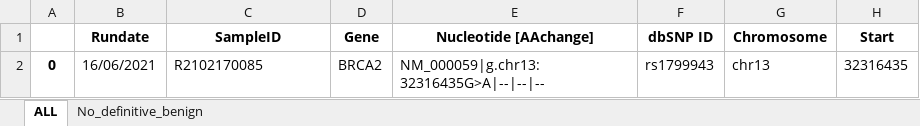
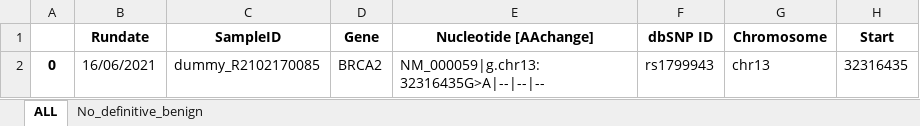
Before and after one commit to raysteven/PBDA_Variant_Vault, an Excel workbook: _pipeline/input_temp_db/Rekap_BRCA12_Somatic_MAF_20210616_single.xlsx, sheet ALL, drawn as a sheet; only a part is shown; values as stored, in another font and other column widths than the file's, no borders; the diff names each change by its address in the sheet, - before the commit and + after, or states it on an @@ line.

Commit message:
Update Upload Rekap

```diff
--- a/_pipeline/input_temp_db/Rekap_BRCA12_Somatic_MAF_20210616_single.xlsx (sheet ALL)
+++ b/_pipeline/input_temp_db/Rekap_BRCA12_Somatic_MAF_20210616_single.xlsx (sheet ALL)
-C2 (SampleID): R2102170085
+C2 (SampleID): dummy_R2102170085
```
Also changed, not shown: _pipeline/input_temp_db/Rekap_BRCA12_Somatic_MAF_20210616_double.xlsx, 3 other files.
